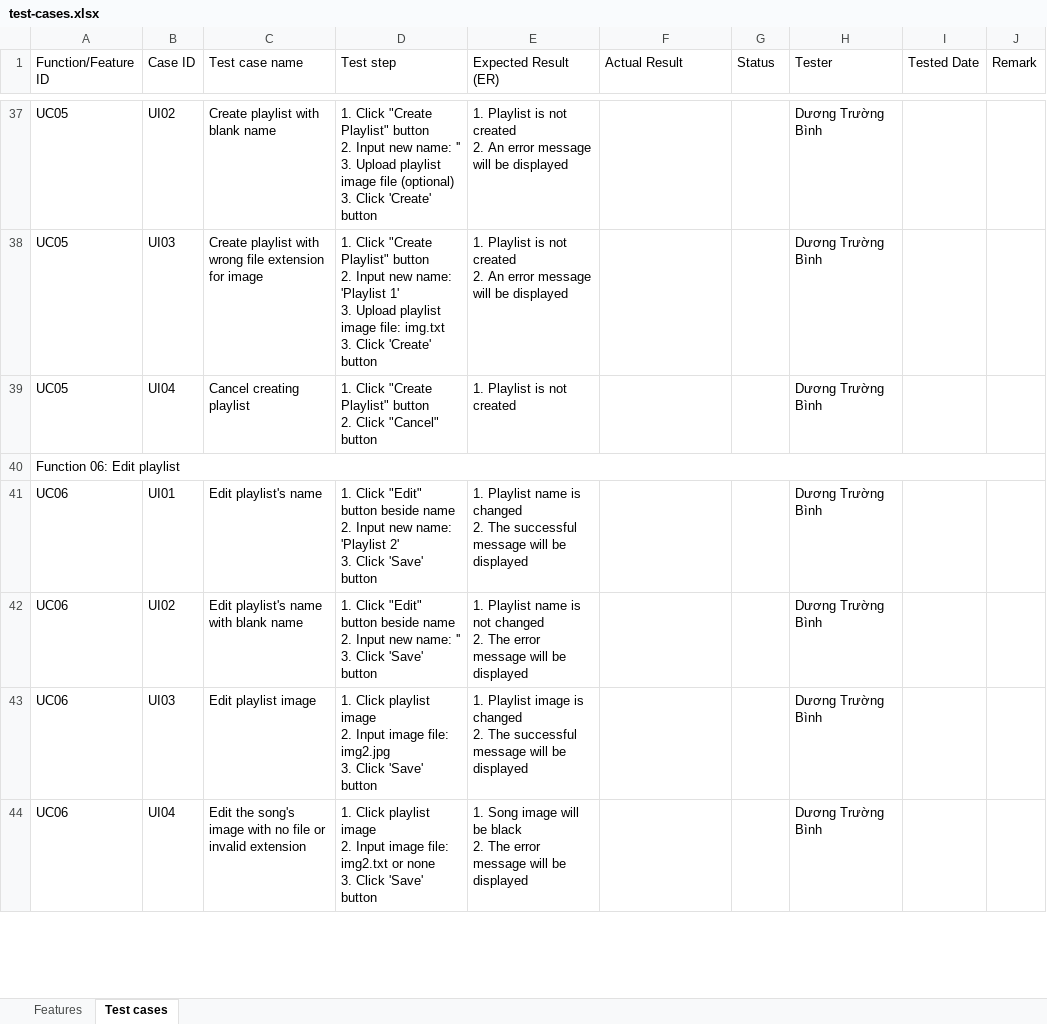
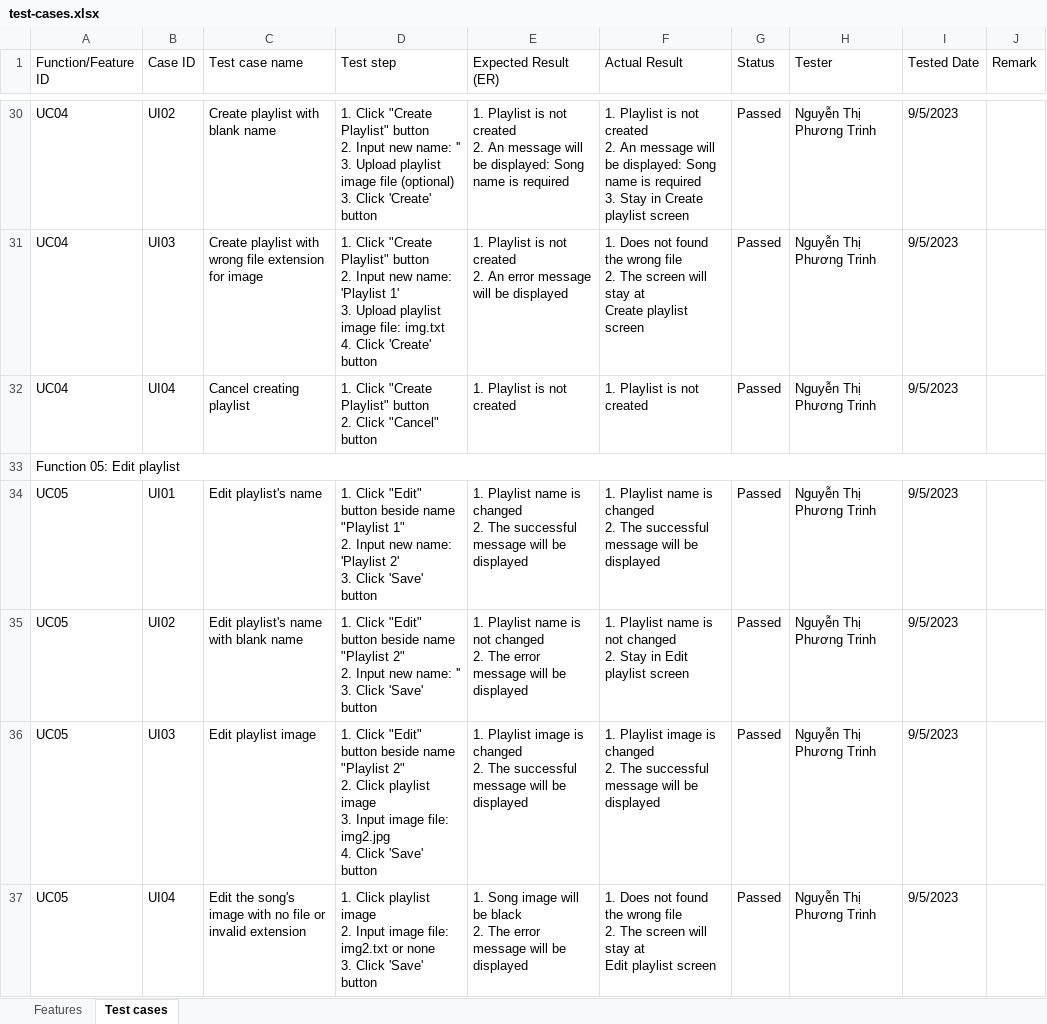
Before and after one commit to duongtruongbinh/SpUStify, an Excel workbook: docs/General/Testing/test-cases.xlsx, sheet Test cases, drawn as a sheet; only a part is shown, gaps mark what is left out; values as stored, in another font and other column widths than the file's, no cell formats; charts and pictures not drawn; addresses are those after the commit; ↵ is a line break in a cell; the diff covers the shown part only; the diff names each change by its address in the sheet, - before the commit and + after, or states it on an @@ line.

```diff
--- a/docs/General/Testing/test-cases.xlsx (sheet Test cases)
+++ b/docs/General/Testing/test-cases.xlsx (sheet Test cases)
-A30:A32 (Function/Feature ID): UC05
+A30:A32 (Function/Feature ID): UC04
-E30 (Expected Result (ER)): …2. An error message will be displayed
+E30 (Expected Result (ER)): …2. An message will be displayed: Song name is required
-F30 (Actual Result): (empty)
+F30 (Actual Result): 1. Playlist is not created ↵ 2. An message will be displayed: Song name is required ↵ 3. Stay in Create playlist screen
-G30:G32 (Status): (empty)
+G30:G32 (Status): Passed
-H30:H32 (Tester): Dương Trường Bình
+H30:H32 (Tester): Nguyễn Thị Phương Trinh
-I30:I32 (Tested Date): (empty)
+I30:I32 (Tested Date): 9/5/2023
-D31 (Test step): …file: img.txt ↵ 3. Click 'Create'…
+D31 (Test step): …file: img.txt ↵ 4. Click 'Create'…
-F31 (Actual Result): (empty)
+F31 (Actual Result): 1. Does not found the wrong file ↵ 2. The screen will stay at ↵ Create playlist screen
-F32 (Actual Result): (empty)
+F32 (Actual Result): 1. Playlist is not created
-A33 (Function/Feature ID): Function 06: Edit playlist
+A33 (Function/Feature ID): Function 05: Edit playlist
-A34:A37 (Function/Feature ID): UC06
+A34:A37 (Function/Feature ID): UC05
-D34 (Test step): …beside name ↵ 2. Input…
+D34 (Test step): …beside name "Playlist 1" ↵ 2. Input…
-F34 (Actual Result): (empty)
+F34 (Actual Result): 1. Playlist name is changed ↵ 2. The successful message will be displayed
-G34:G37 (Status): (empty)
+G34:G37 (Status): Passed
-H34:H37 (Tester): Dương Trường Bình
+H34:H37 (Tester): Nguyễn Thị Phương Trinh
-I34:I37 (Tested Date): (empty)
+I34:I37 (Tested Date): 9/5/2023
-D35 (Test step): …beside name ↵ 2. Input…
+D35 (Test step): …beside name "Playlist 2" ↵ 2. Input…
-F35 (Actual Result): (empty)
+F35 (Actual Result): 1. Playlist name is not changed ↵ 2. Stay in Edit playlist screen
-D36 (Test step): 1. Click playlist image ↵ 2. Input image file: img2.jpg ↵ 3. Click 'Save'…
+D36 (Test step): 1. Click "Edit" button beside name "Playlist 2" ↵ 2. Click playlist image ↵ 3. Input image file: img2.jpg ↵ 4. Click 'Save'…
-F36 (Actual Result): (empty)
+F36 (Actual Result): 1. Playlist image is changed ↵ 2. The successful message will be displayed
-F37 (Actual Result): (empty)
+F37 (Actual Result): 1. Does not found the wrong file ↵ 2. The screen will stay at ↵ Edit playlist screen
```
Also changed, not shown: 8 added rows, 28 removed rows and 175 edited cells elsewhere in this sheet, sheet Features, cell formats, docs/General/Testing/test-report.xlsx, 34 other files.
